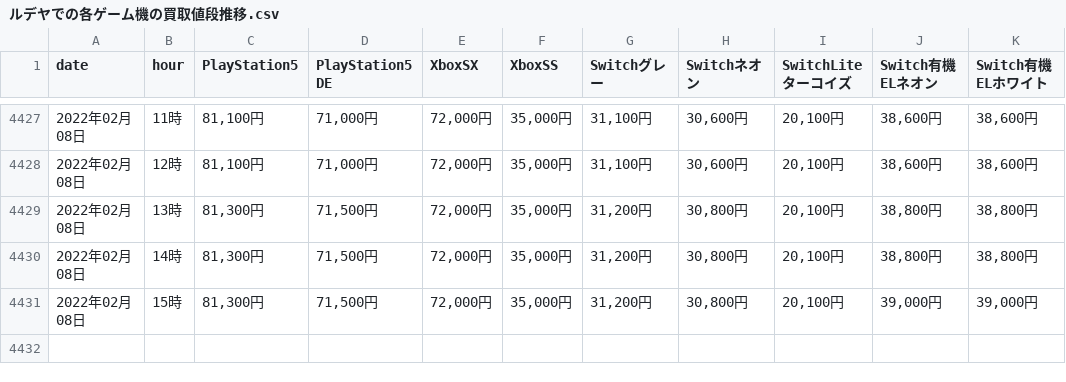
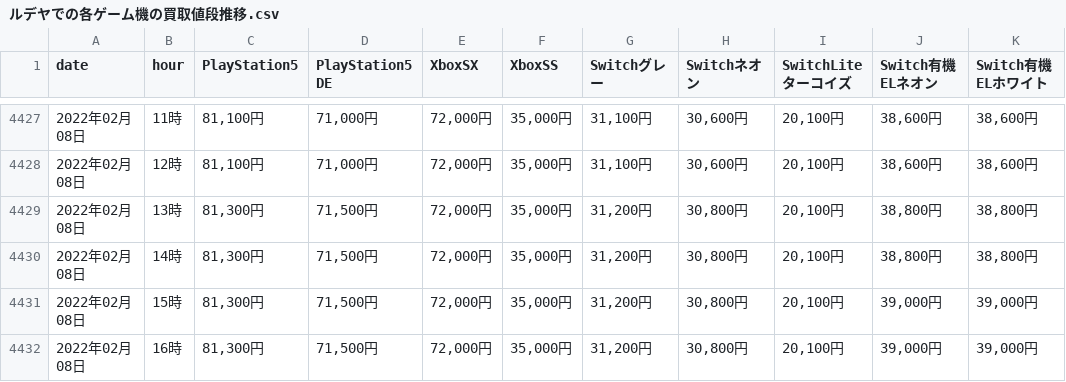
Before and after one commit to LambdaVektorMu/scraping_trial, a CSV file: ルデヤでの各ゲーム機の買取値段推移.csv, drawn as a sheet; only a part is shown, gaps mark what is left out.

```diff
--- a/ルデヤでの各ゲーム機の買取値段推移.csv
+++ b/ルデヤでの各ゲーム機の買取値段推移.csv
@@ -4431 +4431,2 @@
 2022年02月08日,15時,"81,300円","71,500円","72,000円","35,000円","31,200円","30,800円","20,100円","39,000円","39,000円"
+2022年02月08日,16時,"81,300円","71,500円","72,000円","35,000円","31,200円","30,800円","20,100円","39,000円","39,000円"
```
Also changed, not shown: ルデヤでの各ゲーム機の買取値段推移（値のみ）.csv, 2 other files.
